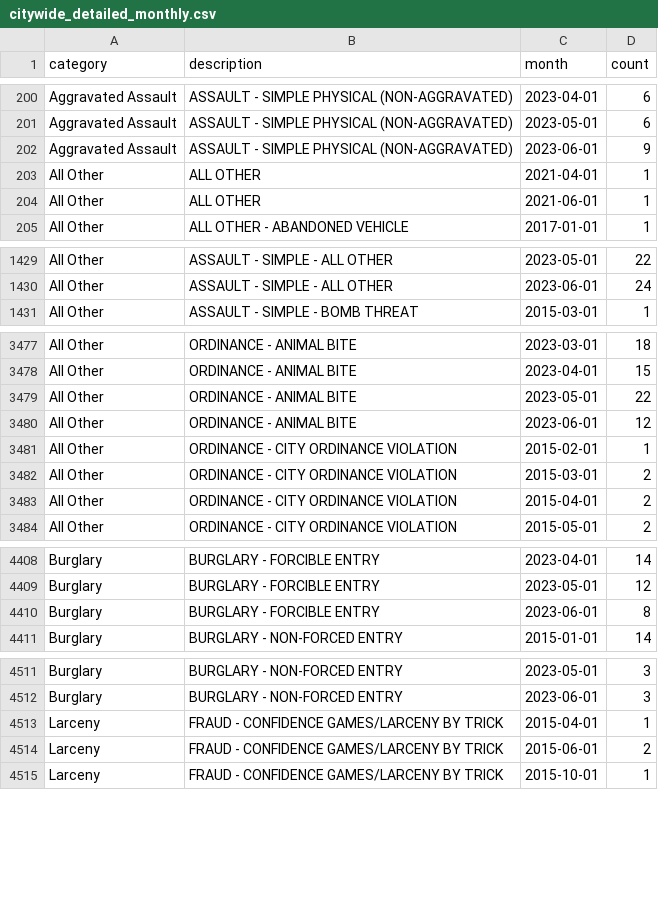
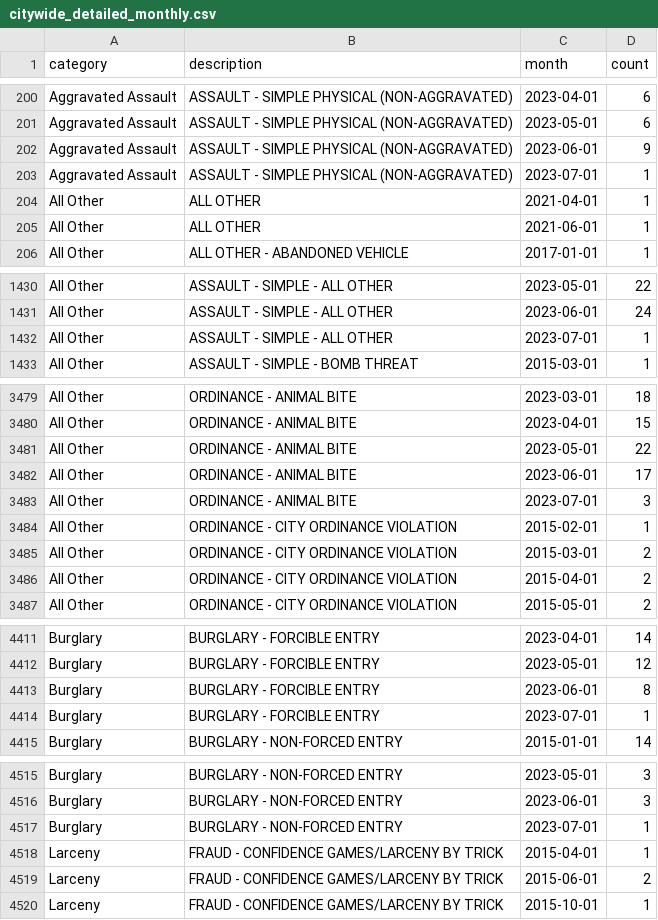
Before and after one commit to abcotvdata/safetytracker_cary, a CSV file: data/output/monthly/citywide_detailed_monthly.csv, drawn as a sheet; only a part is shown, gaps mark what is left out; the diff covers the shown part only.

Commit message:
New crime data collected

```diff
--- a/data/output/monthly/citywide_detailed_monthly.csv
+++ b/data/output/monthly/citywide_detailed_monthly.csv
@@ -202,2 +202,3 @@ Aggravated Assault,ASSAULT - SIMPLE PHYSICAL (NON-AGGRAVATED),2023-05-01,6
 Aggravated Assault,ASSAULT - SIMPLE PHYSICAL (NON-AGGRAVATED),2023-06-01,9
+Aggravated Assault,ASSAULT - SIMPLE PHYSICAL (NON-AGGRAVATED),2023-07-01,1
 All Other,ALL OTHER,2021-04-01,1
@@ -1430,2 +1431,3 @@ All Other,ASSAULT - SIMPLE - ALL OTHER,2023-05-01,22
 All Other,ASSAULT - SIMPLE - ALL OTHER,2023-06-01,24
+All Other,ASSAULT - SIMPLE - ALL OTHER,2023-07-01,1
 All Other,ASSAULT - SIMPLE - BOMB THREAT,2015-03-01,1
@@ -3479,3 +3481,4 @@ All Other,ORDINANCE - ANIMAL BITE,2023-04-01,15
 All Other,ORDINANCE - ANIMAL BITE,2023-05-01,22
-All Other,ORDINANCE - ANIMAL BITE,2023-06-01,12
+All Other,ORDINANCE - ANIMAL BITE,2023-06-01,17
+All Other,ORDINANCE - ANIMAL BITE,2023-07-01,3
 All Other,ORDINANCE - CITY ORDINANCE VIOLATION,2015-02-01,1
@@ -4410,2 +4413,3 @@ Burglary,BURGLARY - FORCIBLE ENTRY,2023-05-01,12
 Burglary,BURGLARY - FORCIBLE ENTRY,2023-06-01,8
+Burglary,BURGLARY - FORCIBLE ENTRY,2023-07-01,1
 Burglary,BURGLARY - NON-FORCED ENTRY,2015-01-01,14
@@ -4512,2 +4516,3 @@ Burglary,BURGLARY - NON-FORCED ENTRY,2023-05-01,3
 Burglary,BURGLARY - NON-FORCED ENTRY,2023-06-01,3
+Burglary,BURGLARY - NON-FORCED ENTRY,2023-07-01,1
 Larceny,FRAUD - CONFIDENCE GAMES/LARCENY BY TRICK,2015-04-01,1
```
Also changed, not shown: 1 added row and 8 edited cells elsewhere in this file, data/output/city/citywide_detailed.csv, data/output/districts/district_category.csv, 41 other files.
